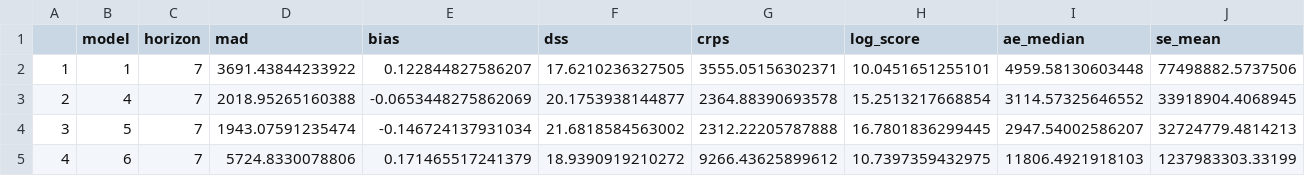
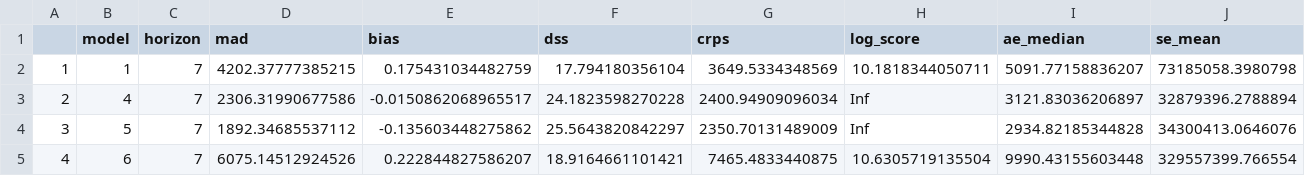
Before and after one commit to epiforecasts/CovidAgeGroupForecast, a CSV file: outputs/score_overall_cases.csv, drawn as a sheet; only a part is shown; the diff covers the shown part only.

```diff
--- a/outputs/score_overall_cases.csv
+++ b/outputs/score_overall_cases.csv
@@ -1,5 +1,5 @@
 "","model","horizon","mad","bias","dss","crps","log_score","ae_median","se_mean"
-"1","1",7,3691.43844233922,0.122844827586207,17.6210236327505,3555.05156302371,10.0451651255101,4959.58130603448,77498882.5737506
-"2","4",7,2018.95265160388,-0.0653448275862069,20.1753938144877,2364.88390693578,15.2513217668854,3114.57325646552,33918904.4068945
-"3","5",7,1943.07591235474,-0.146724137931034,21.6818584563002,2312.22205787888,16.7801836299445,2947.54002586207,32724779.4814213
-"4","6",7,5724.8330078806,0.171465517241379,18.9390919210272,9266.43625899612,10.7397359432975,11806.4921918103,1237983303.33199
+"1","1",7,4202.37777385215,0.175431034482759,17.794180356104,3649.5334348569,10.1818344050711,5091.77158836207,73185058.3980798
+"2","4",7,2306.31990677586,-0.0150862068965517,24.1823598270228,2400.94909096034,Inf,3121.83036206897,32879396.2788894
+"3","5",7,1892.34685537112,-0.135603448275862,25.5643820842297,2350.70131489009,Inf,2934.82185344828,34300413.0646076
+"4","6",7,6075.14512924526,0.222844827586207,18.9164661101421,7465.4833440875,10.6305719135504,9990.43155603448,329557399.766554
```
Also changed, not shown: 75 edited cells elsewhere in this file, outputs/age_results_cases.csv, outputs/overall_cases_table.csv, 45 other files.
